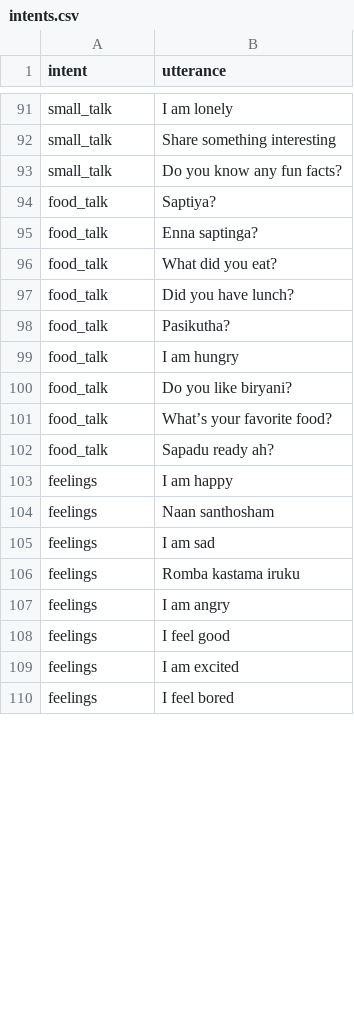
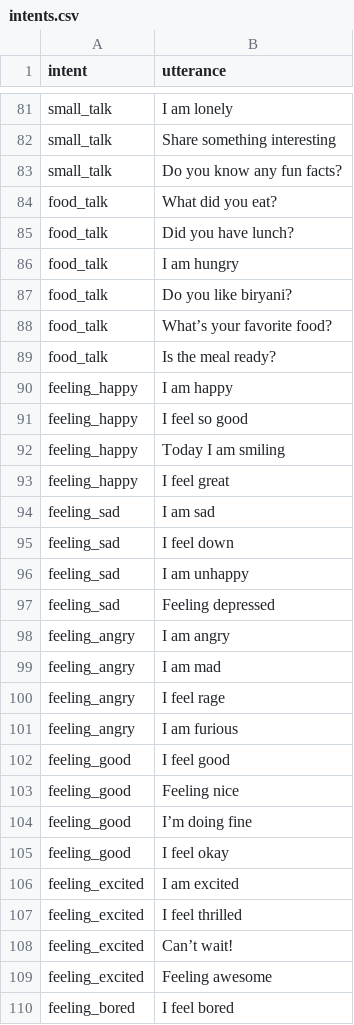
Before and after one commit to HarishKanna333/cypher-chatbot, a CSV file: intents.csv, drawn as a sheet; only a part is shown, gaps mark what is left out; the diff covers the shown part only.

Commit message:
Update intents.csv

```diff
--- a/intents.csv
+++ b/intents.csv
@@ -93,7 +83,4 @@ small_talk,Share something interesting
 small_talk,Do you know any fun facts?
-food_talk,Saptiya?
-food_talk,Enna saptinga?
 food_talk,What did you eat?
 food_talk,Did you have lunch?
-food_talk,Pasikutha?
 food_talk,I am hungry
@@ -101,10 +88,23 @@ food_talk,Do you like biryani?
 food_talk,What’s your favorite food?
-food_talk,Sapadu ready ah?
-feelings,I am happy
-feelings,Naan santhosham
-feelings,I am sad
-feelings,Romba kastama iruku
-feelings,I am angry
-feelings,I feel good
-feelings,I am excited
-feelings,I feel bored
+food_talk,Is the meal ready?
+feeling_happy,I am happy
+feeling_happy,I feel so good
+feeling_happy,Today I am smiling
+feeling_happy,I feel great
+feeling_sad,I am sad
+feeling_sad,I feel down
+feeling_sad,I am unhappy
+feeling_sad,Feeling depressed
+feeling_angry,I am angry
+feeling_angry,I am mad
+feeling_angry,I feel rage
+feeling_angry,I am furious
+feeling_good,I feel good
+feeling_good,Feeling nice
+feeling_good,I’m doing fine
+feeling_good,I feel okay
+feeling_excited,I am excited
+feeling_excited,I feel thrilled
+feeling_excited,Can’t wait!
+feeling_excited,Feeling awesome
+feeling_bored,I feel bored
```
Also changed, not shown: 30 added rows, 30 removed rows and 17 edited cells elsewhere in this file.
